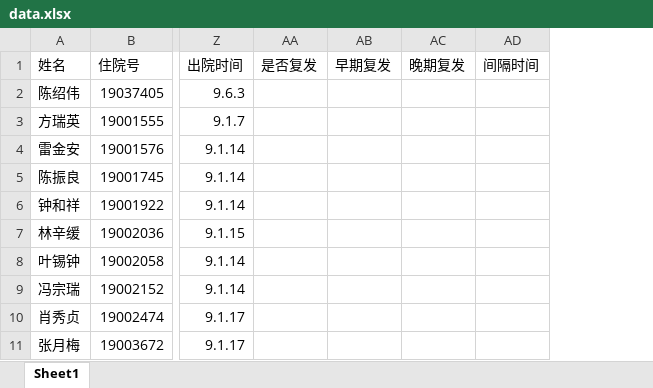
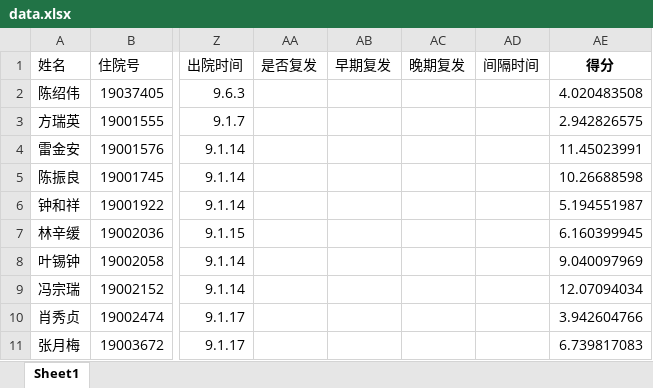
Before and after one commit to TouchDeeper/pyTool, an Excel workbook: doctor_project/data.xlsx, sheet Sheet1, drawn as a sheet; only a part is shown, gaps mark what is left out; values as stored, in another font and other column widths than the file's, no borders; the diff names each change by its address in the sheet, - before the commit and + after, or states it on an @@ line.

Commit message:
writer to excel and will not clear the raw content

```diff
--- a/doctor_project/data.xlsx (sheet Sheet1)
+++ b/doctor_project/data.xlsx (sheet Sheet1)
+column AE (得分), rows 2-11: 4.020483508 | 2.942826575 | 11.45023991 | 10.26688598 | 5.194551987 | 6.160399945 | 9.040097969 | 12.07094034 | 3.942604766 | 6.739817083
```
Also changed, not shown: 1 other file.
